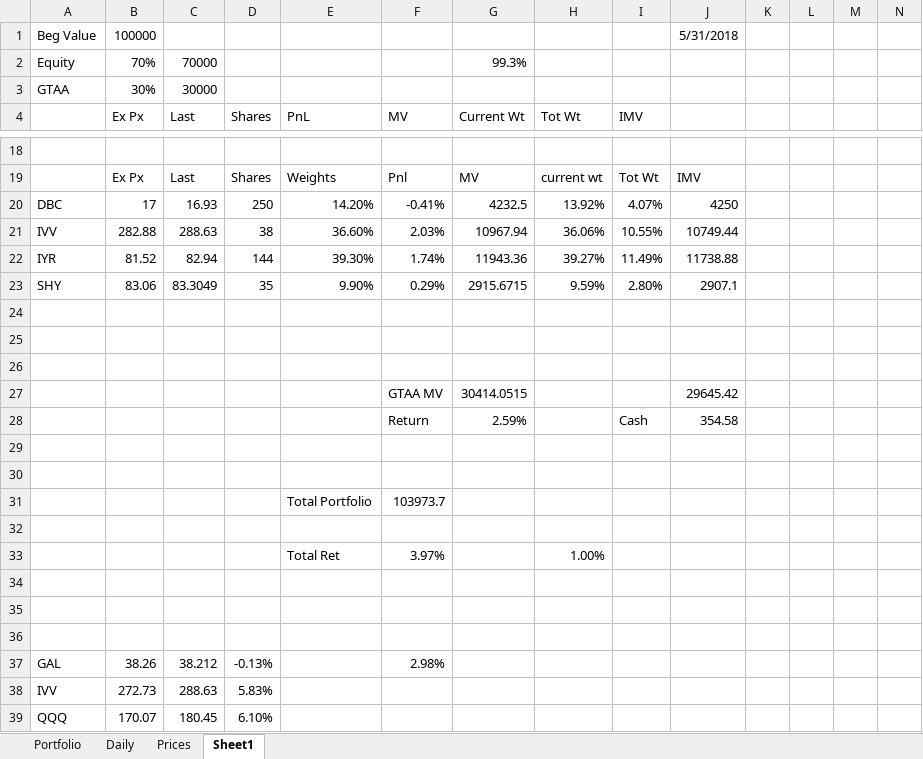
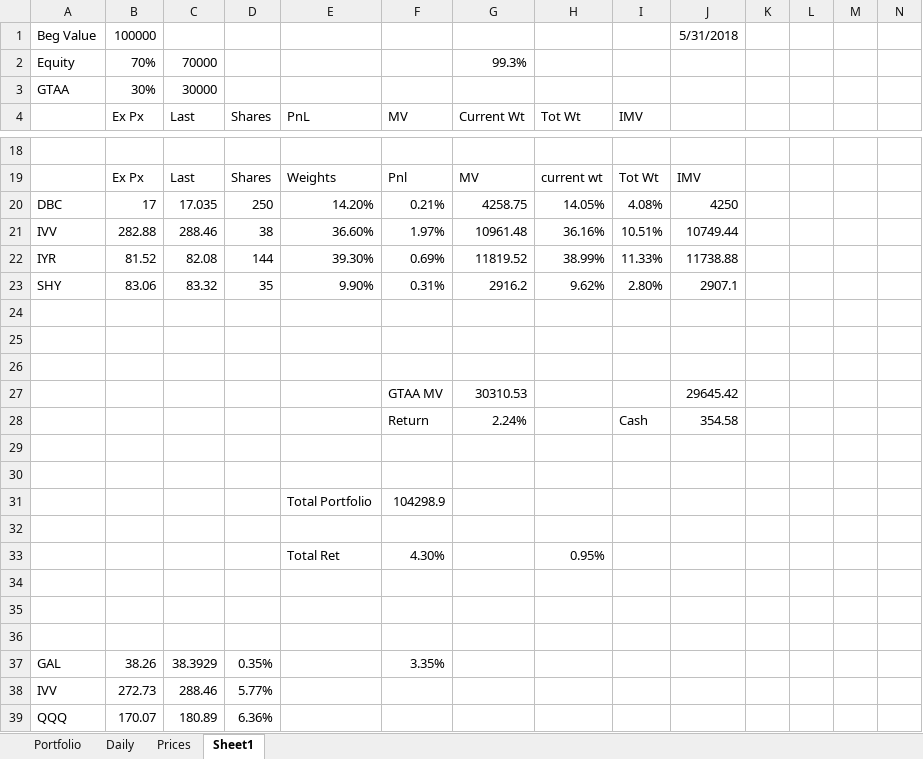
Before and after one commit to newbiecoder2017/GTAA, an Excel workbook: Portfolio.xlsx, sheet Sheet1, drawn as a sheet; only a part is shown, gaps mark what is left out; values as stored, in another font and other column widths than the file's, no borders; removed rows and columns are numbered as before the commit, all else as after; rows hold the shown columns only; the diff covers the shown part only; the diff names each change by its address in the sheet, - before the commit and + after, or states it on an @@ line.

```diff
--- a/Portfolio.xlsx (sheet Sheet1)
+++ b/Portfolio.xlsx (sheet Sheet1)
-C20 (Last): 16.93
+C20 (Last): 17.035
-F20 (MV): -0.41%
+F20 (MV): 0.21%
-G20 (Current Wt): 4232.5
+G20 (Current Wt): 4258.75
-H20 (Tot Wt): 13.92%
+H20 (Tot Wt): 14.05%
-I20 (IMV): 4.07%
+I20 (IMV): 4.08%
-C21 (Last): 288.63
+C21 (Last): 288.46
-F21 (MV): 2.03%
+F21 (MV): 1.97%
-G21 (Current Wt): 10967.94
+G21 (Current Wt): 10961.48
-H21 (Tot Wt): 36.06%
+H21 (Tot Wt): 36.16%
-I21 (IMV): 10.55%
+I21 (IMV): 10.51%
-C22 (Last): 82.94
+C22 (Last): 82.08
-F22 (MV): 1.74%
+F22 (MV): 0.69%
-G22 (Current Wt): 11943.36
+G22 (Current Wt): 11819.52
-H22 (Tot Wt): 39.27%
+H22 (Tot Wt): 38.99%
-I22 (IMV): 11.49%
+I22 (IMV): 11.33%
-C23 (Last): 83.3049
+C23 (Last): 83.32
-F23 (MV): 0.29%
+F23 (MV): 0.31%
-G23 (Current Wt): 2915.6715
+G23 (Current Wt): 2916.2
-H23 (Tot Wt): 9.59%
+H23 (Tot Wt): 9.62%
-G27 (Current Wt): 30414.0515
+G27 (Current Wt): 30310.53
-G28 (Current Wt): 2.59%
+G28 (Current Wt): 2.24%
-F31 (MV): 103973.7
+F31 (MV): 104298.9
-row 33:  |  |  |  | Total Ret | 3.97% |  | 1.00%
+row 33:  |  |  |  | Total Ret | 4.30% |  | 0.95%
-C37 (Last): 38.212
+C37 (Last): 38.3929
-D37 (Shares): -0.13%
+D37 (Shares): 0.35%
-F37 (MV): 2.98%
+F37 (MV): 3.35%
-C38 (Last): 288.63
+C38 (Last): 288.46
-D38 (Shares): 5.83%
+D38 (Shares): 5.77%
-C39 (Last): 180.45
+C39 (Last): 180.89
-D39 (Shares): 6.10%
+D39 (Shares): 6.36%
```
Also changed, not shown: 31 edited cells elsewhere in this sheet, sheet Portfolio, sheet Daily, sheet Prices, 2 other files.
